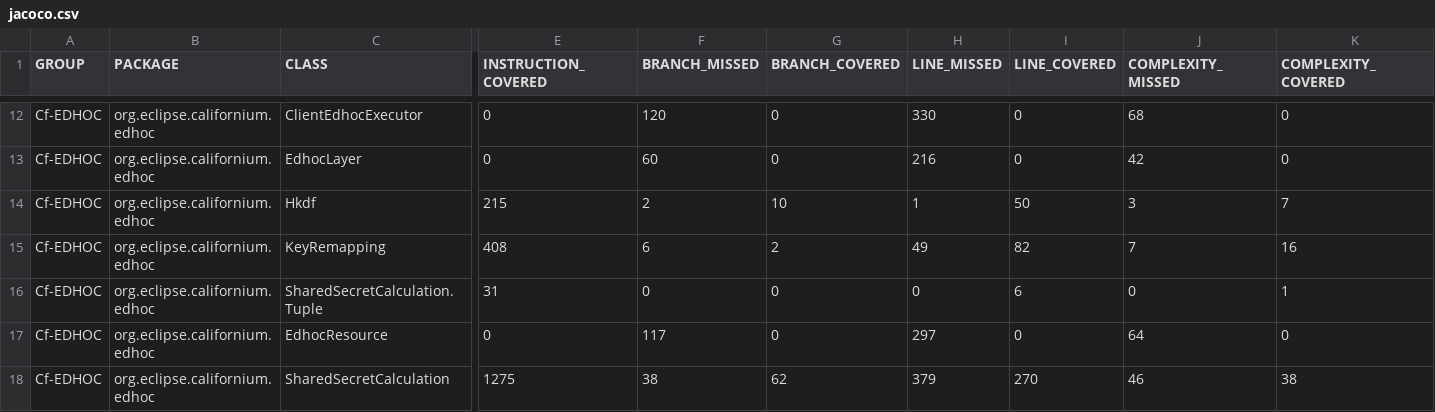
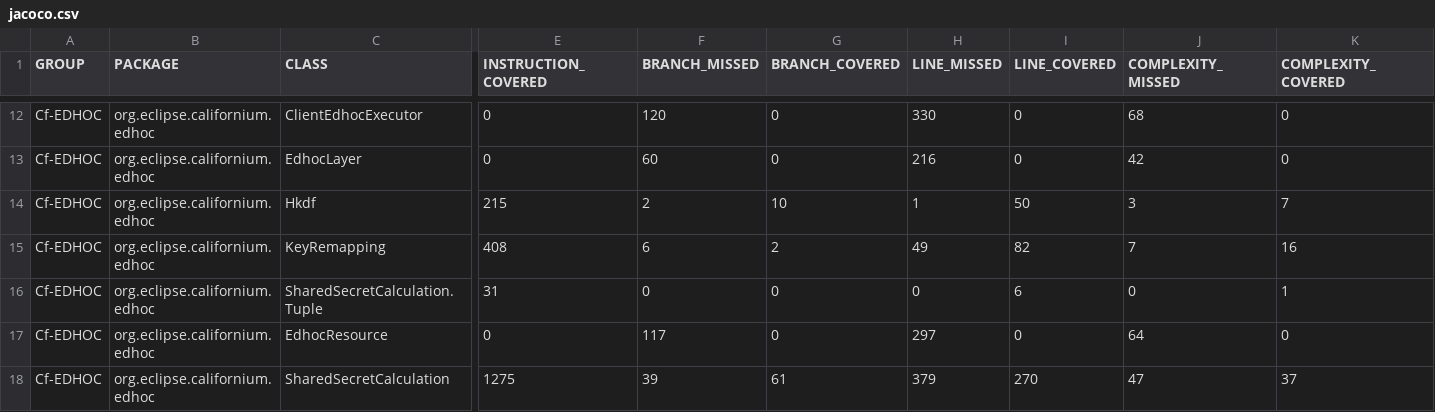
Before and after one commit to rikard-sics/sifis-home, a CSV file: reports/edhoc/jacoco.csv, drawn as a sheet; only a part is shown, gaps mark what is left out; the diff names each change by its address in the sheet, - before the commit and + after, or states it on an @@ line.

```diff
--- a/reports/edhoc/jacoco.csv
+++ b/reports/edhoc/jacoco.csv
-F18 (BRANCH_MISSED): 38
+F18 (BRANCH_MISSED): 39
-G18 (BRANCH_COVERED): 62
+G18 (BRANCH_COVERED): 61
-J18 (COMPLEXITY_MISSED): 46
+J18 (COMPLEXITY_MISSED): 47
-K18 (COMPLEXITY_COVERED): 38
+K18 (COMPLEXITY_COVERED): 37
```
Also changed, not shown: 11 other files.
